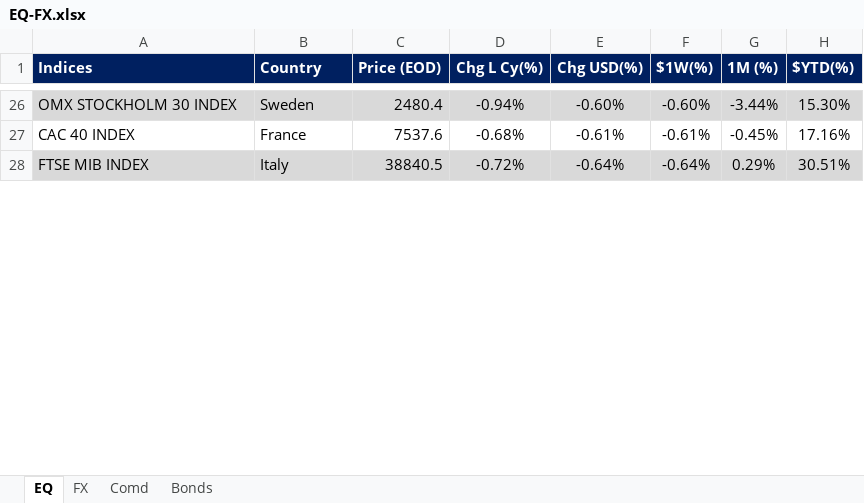
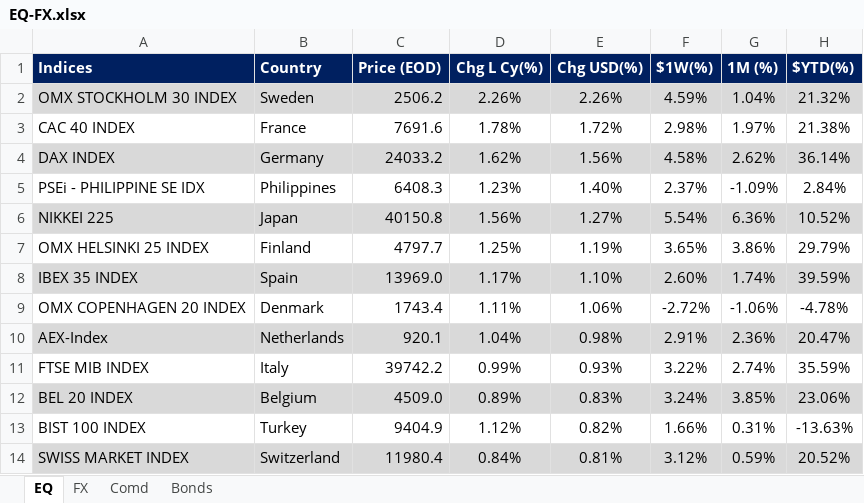
Before and after one commit to firstglobal123/fg-app, an Excel workbook: EQ-FX.xlsx, sheet EQ, drawn as a sheet; only a part is shown, gaps mark what is left out; values as stored, in another font and other column widths than the file's, no borders; conditional formats not drawn; addresses are those after the commit; the diff covers the shown part only; the diff names each change by its address in the sheet, - before the commit and + after, or states it on an @@ line.

```diff
--- a/EQ-FX.xlsx (sheet EQ)
+++ b/EQ-FX.xlsx (sheet EQ)
-C2 (Price (EOD)): 2480.4
+C2 (Price (EOD)): 2506.2
-D2 (Chg L Cy(%)): -0.94%
+D2 (Chg L Cy(%)): 2.26%
-E2 (Chg USD(%)): -0.60%
+E2 (Chg USD(%)): 2.26%
-F2 ($1W(%)): -0.60%
+F2 ($1W(%)): 4.59%
-G2 (1M (%)): -3.44%
+G2 (1M (%)): 1.04%
-H2 ($YTD(%)): 15.30%
+H2 ($YTD(%)): 21.32%
-C3 (Price (EOD)): 7537.6
+C3 (Price (EOD)): 7691.6
-D3 (Chg L Cy(%)): -0.68%
+D3 (Chg L Cy(%)): 1.78%
-E3 (Chg USD(%)): -0.61%
+E3 (Chg USD(%)): 1.72%
-F3 ($1W(%)): -0.61%
+F3 ($1W(%)): 2.98%
-G3 (1M (%)): -0.45%
+G3 (1M (%)): 1.97%
-H3 ($YTD(%)): 17.16%
+H3 ($YTD(%)): 21.38%
+row 4: DAX INDEX | Germany | 24033.2 | 1.62% | 1.56% | 4.58% | 2.62% | 36.14%
+row 5: PSEi - PHILIPPINE SE IDX | Philippines | 6408.3 | 1.23% | 1.40% | 2.37% | -1.09% | 2.84%
+row 6: NIKKEI 225 | Japan | 40150.8 | 1.56% | 1.27% | 5.54% | 6.36% | 10.52%
+row 7: OMX HELSINKI 25 INDEX | Finland | 4797.7 | 1.25% | 1.19% | 3.65% | 3.86% | 29.79%
+row 8: IBEX 35 INDEX | Spain | 13969.0 | 1.17% | 1.10% | 2.60% | 1.74% | 39.59%
+row 9: OMX COPENHAGEN 20 INDEX | Denmark | 1743.4 | 1.11% | 1.06% | -2.72% | -1.06% | -4.78%
+row 10: AEX-Index | Netherlands | 920.1 | 1.04% | 0.98% | 2.91% | 2.36% | 20.47%
-A11:H11 fill: #D9D9D9
+A11:H11 fill: none
-C11 (Price (EOD)): 38840.5
+C11 (Price (EOD)): 39742.2
-D11 (Chg L Cy(%)): -0.72%
+D11 (Chg L Cy(%)): 0.99%
-E11 (Chg USD(%)): -0.64%
+E11 (Chg USD(%)): 0.93%
-F11 ($1W(%)): -0.64%
+F11 ($1W(%)): 3.22%
-G11 (1M (%)): 0.29%
+G11 (1M (%)): 2.74%
-H11 ($YTD(%)): 30.51%
+H11 ($YTD(%)): 35.59%
+row 12: BEL 20 INDEX | Belgium | 4509.0 | 0.89% | 0.83% | 3.24% | 3.85% | 23.06%
+row 13: BIST 100 INDEX | Turkey | 9404.9 | 1.12% | 0.82% | 1.66% | 0.31% | -13.63%
+row 14: SWISS MARKET INDEX | Switzerland | 11980.4 | 0.84% | 0.81% | 3.12% | 0.59% | 20.52%
```
Also changed, not shown: 22 added rows, 32 removed rows, 30 edited cells and cell formats elsewhere in this sheet, sheet FX, sheet Comd, sheet Bonds, formulas that keep their value, GEQETF_N.xlsx, GFI_N.xlsx, 2 other files.
